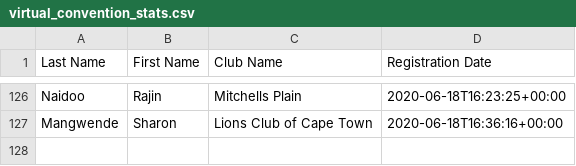
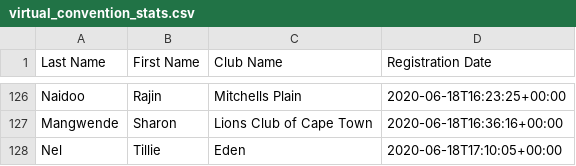
Before and after one commit to kimvanwyk/md410_2021_conv_website, a CSV file: static/docs/virtual_convention_stats.csv, drawn as a sheet; only a part is shown, gaps mark what is left out; the diff names each change by its address in the sheet, - before the commit and + after, or states it on an @@ line.

Commit message:
Registree stats backup on Thu Jun 18 19:36:26 SAST 2020

```diff
--- a/static/docs/virtual_convention_stats.csv
+++ b/static/docs/virtual_convention_stats.csv
+row 128: Nel | Tillie | Eden | 2020-06-18T17:10:05+00:00
```
Also changed, not shown: 2 other files.
